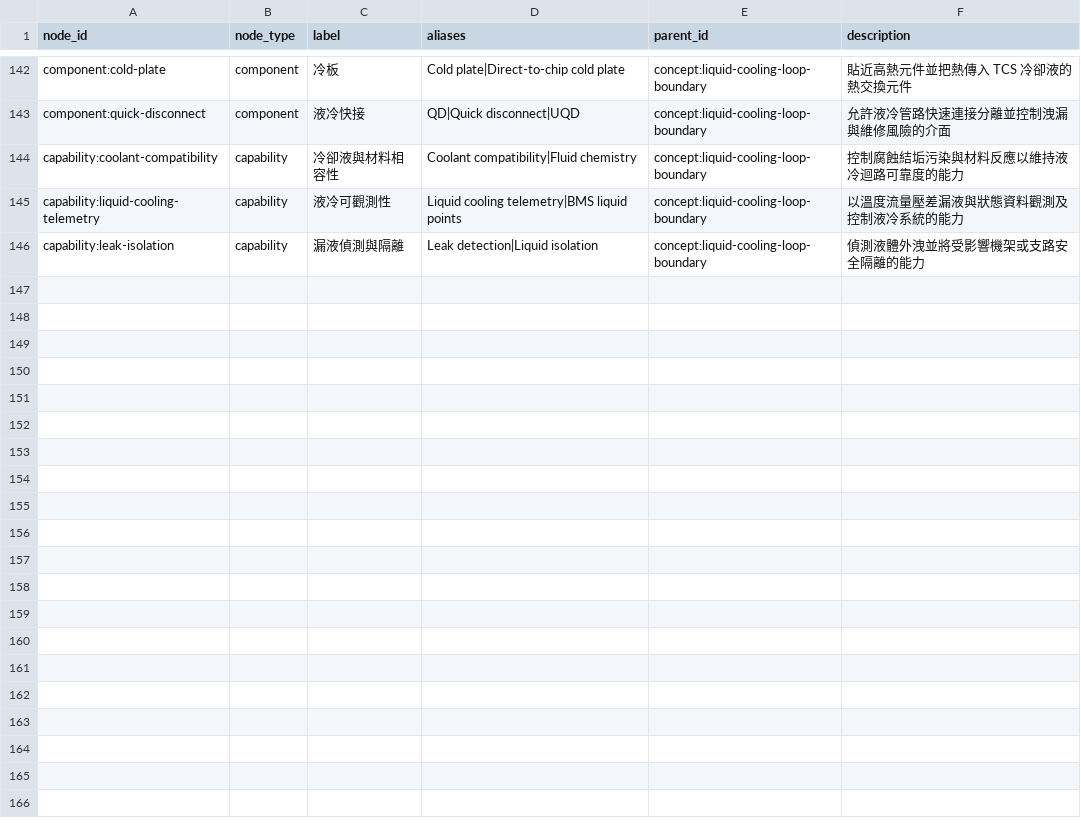
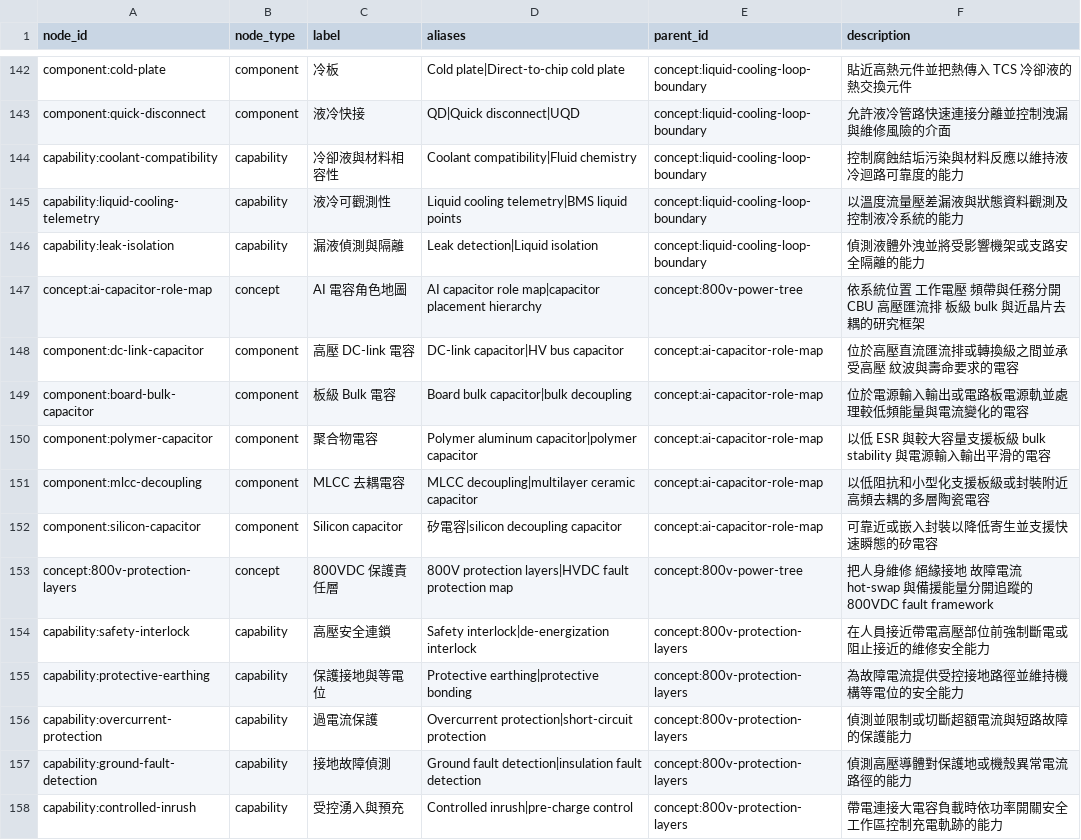
Before and after one commit to DennisLiuCk/strong-weak-scanner, a CSV file: config/knowledge_concepts.csv, drawn as a sheet; only a part is shown, gaps mark what is left out.

```diff
--- a/config/knowledge_concepts.csv
+++ b/config/knowledge_concepts.csv
@@ -146 +146,13 @@ capability:liquid-cooling-telemetry,capability,液冷可觀測性,Liquid cooling
 capability:leak-isolation,capability,漏液偵測與隔離,Leak detection|Liquid isolation,concept:liquid-cooling-loop-boundary,偵測液體外洩並將受影響機架或支路安全隔離的能力
+concept:ai-capacitor-role-map,concept,AI 電容角色地圖,AI capacitor role map|capacitor placement hierarchy,concept:800v-power-tree,依系統位置 工作電壓 頻帶與任務分開 CBU 高壓匯流排 板級 bulk 與近晶片去耦的研究框架
+component:dc-link-capacitor,component,高壓 DC-link 電容,DC-link capacitor|HV bus capacitor,concept:ai-capacitor-role-map,位於高壓直流匯流排或轉換級之間並承受高壓 紋波與壽命要求的電容
+component:board-bulk-capacitor,component,板級 Bulk 電容,Board bulk capacitor|bulk decoupling,concept:ai-capacitor-role-map,位於電源輸入輸出或電路板電源軌並處理較低頻能量與電流變化的電容
+component:polymer-capacitor,component,聚合物電容,Polymer aluminum capacitor|polymer capacitor,concept:ai-capacitor-role-map,以低 ESR 與較大容量支援板級 bulk stability 與電源輸入輸出平滑的電容
+component:mlcc-decoupling,component,MLCC 去耦電容,MLCC decoupling|multilayer ceramic capacitor,concept:ai-capacitor-role-map,以低阻抗和小型化支援板級或封裝附近高頻去耦的多層陶瓷電容
+component:silicon-capacitor,component,Silicon capacitor,矽電容|silicon decoupling capacitor,concept:ai-capacitor-role-map,可靠近或嵌入封裝以降低寄生並支援快速瞬態的矽電容
+concept:800v-protection-layers,concept,800VDC 保護責任層,800V protection layers|HVDC fault protection map,concept:800v-power-tree,把人身維修 絕緣接地 故障電流 hot-swap 與備援能量分開追蹤的 800VDC fault framework
+capability:safety-interlock,capability,高壓安全連鎖,Safety interlock|de-energization interlock,concept:800v-protection-layers,在人員接近帶電高壓部位前強制斷電或阻止接近的維修安全能力
+capability:protective-earthing,capability,保護接地與等電位,Protective earthing|protective bonding,concept:800v-protection-layers,為故障電流提供受控接地路徑並維持機構等電位的安全能力
+capability:overcurrent-protection,capability,過電流保護,Overcurrent protection|short-circuit protection,concept:800v-protection-layers,偵測並限制或切斷超額電流與短路故障的保護能力
+capability:ground-fault-detection,capability,接地故障偵測,Ground fault detection|insulation fault detection,concept:800v-protection-layers,偵測高壓導體對保護地或機殼異常電流路徑的能力
+capability:controlled-inrush,capability,受控湧入與預充,Controlled inrush|pre-charge control,concept:800v-protection-layers,帶電連接大電容負載時依功率開關安全工作區控制充電軌跡的能力
```
Also changed, not shown: config/external_entities.csv, notes/research_topics/scan_log.csv, 17 other files.
